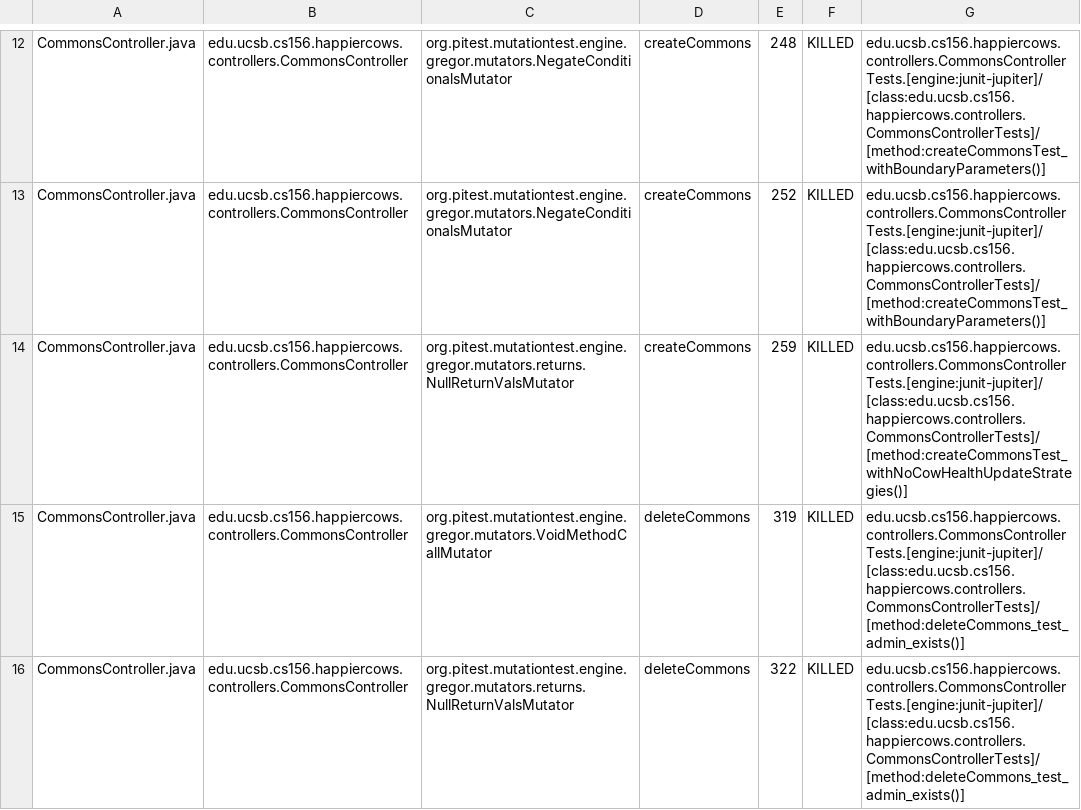
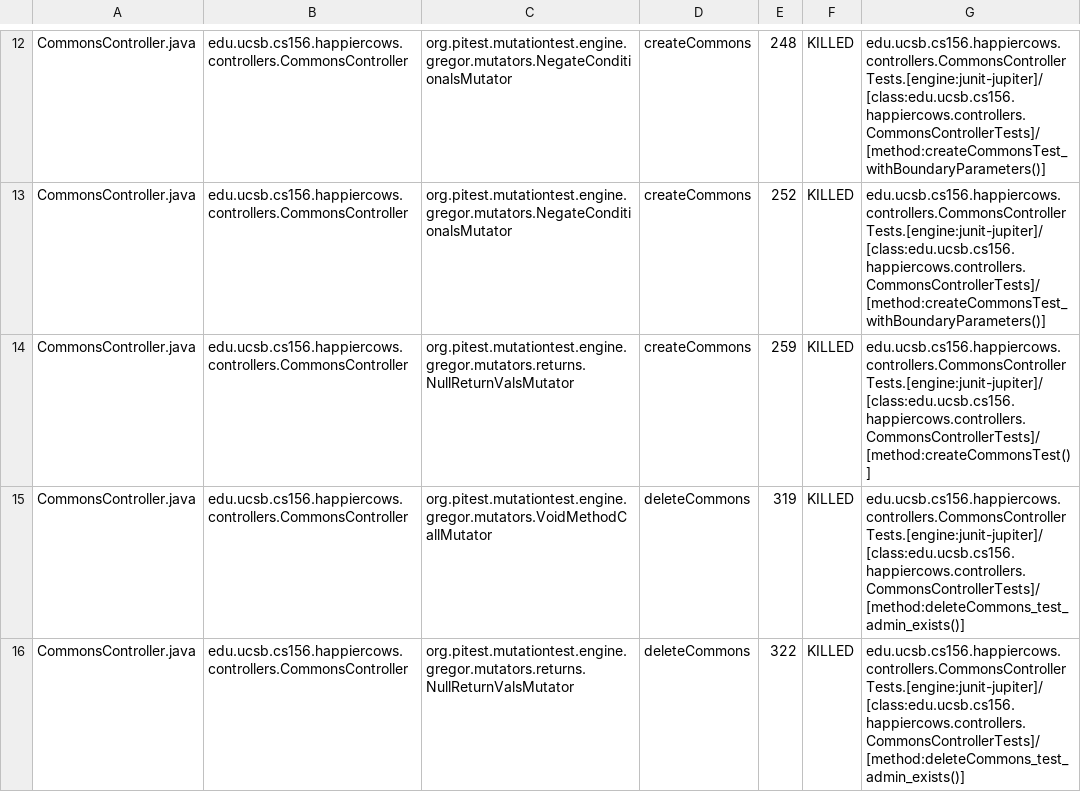
Before and after one commit to ucsb-cs156-f23/proj-happycows-f23-5pm-2, a CSV file: prs/48/pitest/mutations.csv, drawn as a sheet; only a part is shown, gaps mark what is left out; the diff covers the shown part only.

Commit message:
Deploying to gh-pages from @ ucsb-cs156-f23/proj-happycows-f23-5pm-2@b67f9af26329bd4e82d63b4ecc05b47dfdeb40b6 🚀

```diff
--- a/prs/48/pitest/mutations.csv
+++ b/prs/48/pitest/mutations.csv
@@ -13,3 +13,3 @@ CommonsController.java,edu.ucsb.cs156.happiercows.controllers.CommonsController,
 CommonsController.java,edu.ucsb.cs156.happiercows.controllers.CommonsController,org.pitest.mutationtest.engine.gregor.mutators.NegateConditionalsMutator,createCommons,252,KILLED,edu.ucsb.cs156.happiercows.controllers.CommonsControllerTests.[engine:junit-jupiter]/[class:edu.ucsb.cs156.happiercows.controllers.CommonsControllerTests]/[method:createCommonsTest_withBoundaryParameters()]
-CommonsController.java,edu.ucsb.cs156.happiercows.controllers.CommonsController,org.pitest.mutationtest.engine.gregor.mutators.returns.NullReturnValsMutator,createCommons,259,KILLED,edu.ucsb.cs156.happiercows.controllers.CommonsControllerTests.[engine:junit-jupiter]/[class:edu.ucsb.cs156.happiercows.controllers.CommonsControllerTests]/[method:createCommonsTest_withNoCowHealthUpdateStrategies()]
+CommonsController.java,edu.ucsb.cs156.happiercows.controllers.CommonsController,org.pitest.mutationtest.engine.gregor.mutators.returns.NullReturnValsMutator,createCommons,259,KILLED,edu.ucsb.cs156.happiercows.controllers.CommonsControllerTests.[engine:junit-jupiter]/[class:edu.ucsb.cs156.happiercows.controllers.CommonsControllerTests]/[method:createCommonsTest()]
 CommonsController.java,edu.ucsb.cs156.happiercows.controllers.CommonsController,org.pitest.mutationtest.engine.gregor.mutators.VoidMethodCallMutator,deleteCommons,319,KILLED,edu.ucsb.cs156.happiercows.controllers.CommonsControllerTests.[engine:junit-jupiter]/[class:edu.ucsb.cs156.happiercows.controllers.CommonsControllerTests]/[method:deleteCommons_test_admin_exists()]
```
Also changed, not shown: 34 edited cells elsewhere in this file, 47 other files.
